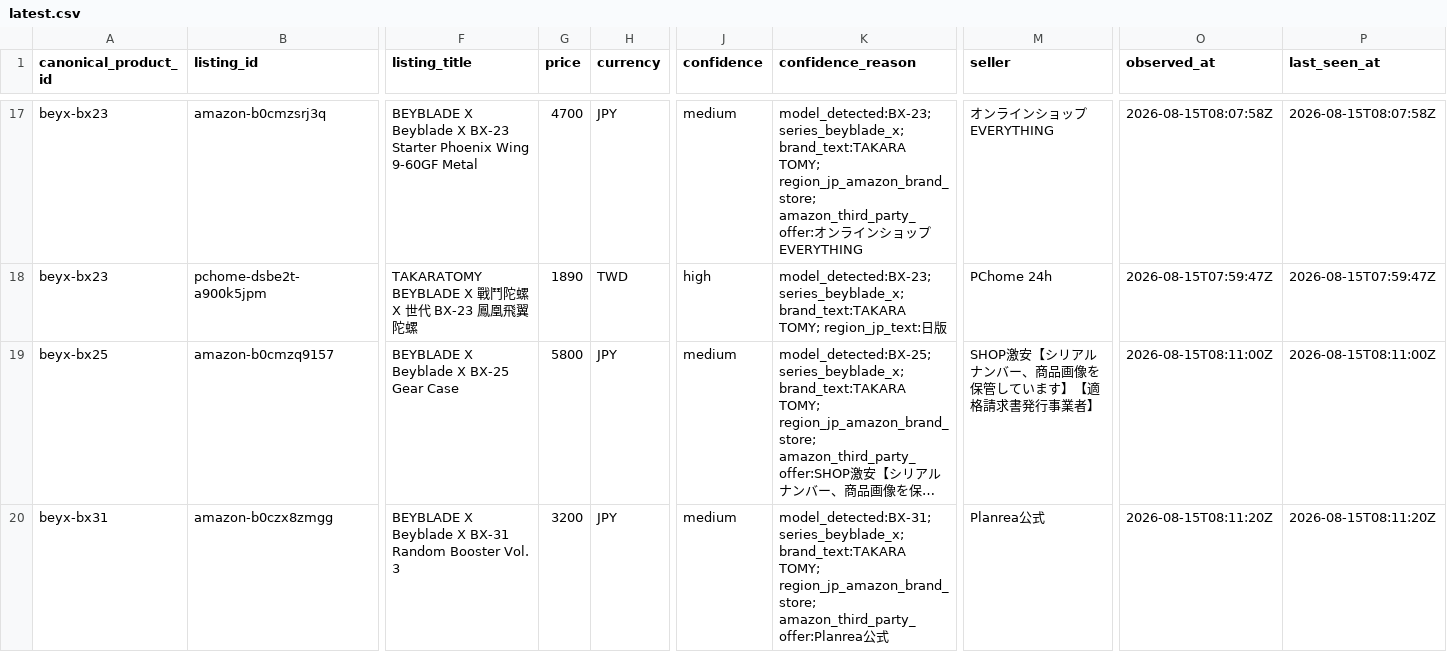
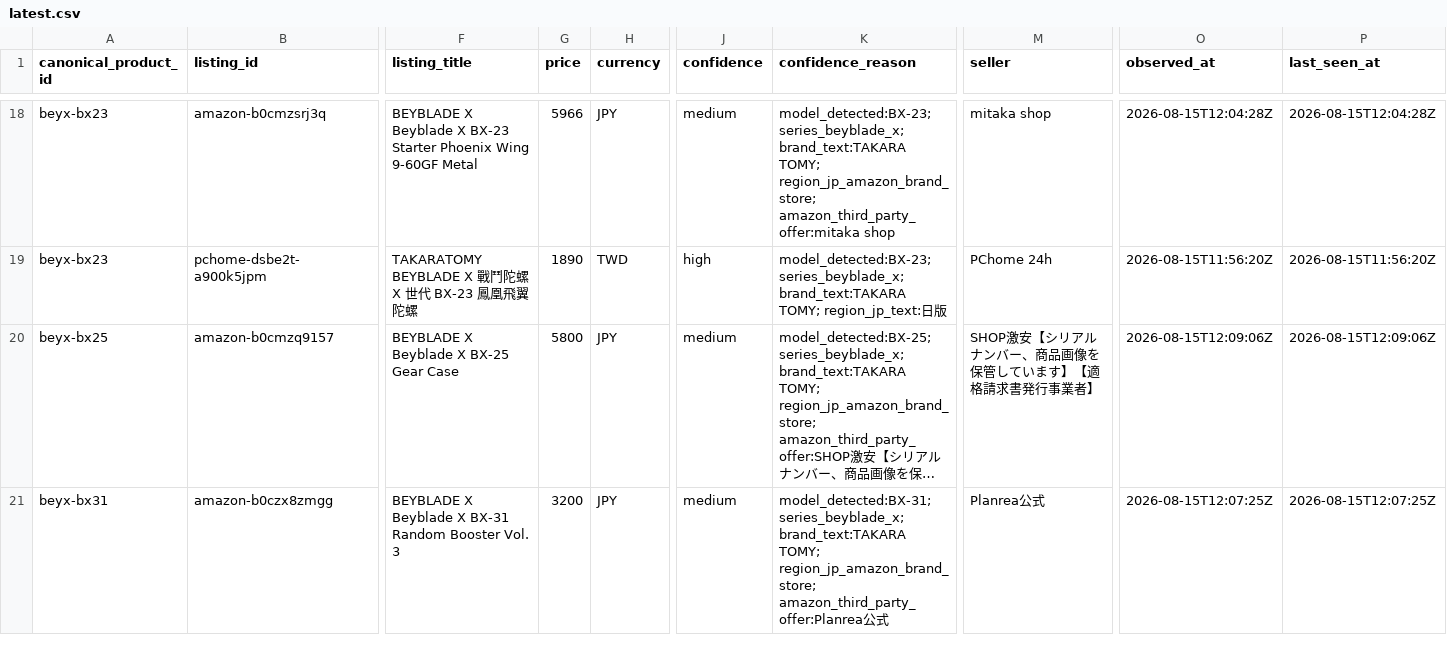
Before and after one commit to cchgene/buyblade-data, a CSV file: data/latest.csv, drawn as a sheet; only a part is shown, gaps mark what is left out; long unchanged cells end in …; addresses are those after the commit; the diff covers the shown part only; the diff names each change by its address in the sheet, - before the commit and + after, or states it on an @@ line.

```diff
--- a/data/latest.csv
+++ b/data/latest.csv
-G18 (price): 4700
+G18 (price): 5966
-K18 (confidence_reason): …TOMY; region_jp_amazon_brand_store; amazon_third_party_offer:オンラインショップEVERYTHING
+K18 (confidence_reason): …TOMY; region_jp_amazon_brand_store; amazon_third_party_offer:mitaka shop
-M18 (seller): オンラインショップEVERYTHING
+M18 (seller): mitaka shop
-O18 (observed_at): 2026-08-15T08:07:58Z
+O18 (observed_at): 2026-08-15T12:04:28Z
-P18 (last_seen_at): 2026-08-15T08:07:58Z
+P18 (last_seen_at): 2026-08-15T12:04:28Z
-O19 (observed_at): 2026-08-15T07:59:47Z
+O19 (observed_at): 2026-08-15T11:56:20Z
-P19 (last_seen_at): 2026-08-15T07:59:47Z
+P19 (last_seen_at): 2026-08-15T11:56:20Z
-O20 (observed_at): 2026-08-15T08:11:00Z
+O20 (observed_at): 2026-08-15T12:09:06Z
-P20 (last_seen_at): 2026-08-15T08:11:00Z
+P20 (last_seen_at): 2026-08-15T12:09:06Z
-O21 (observed_at): 2026-08-15T08:11:20Z
+O21 (observed_at): 2026-08-15T12:07:25Z
-P21 (last_seen_at): 2026-08-15T08:11:20Z
+P21 (last_seen_at): 2026-08-15T12:07:25Z
```
Also changed, not shown: 1 added row, 1 removed row and 127 edited cells elsewhere in this file, data/history-2026-08.csv.
